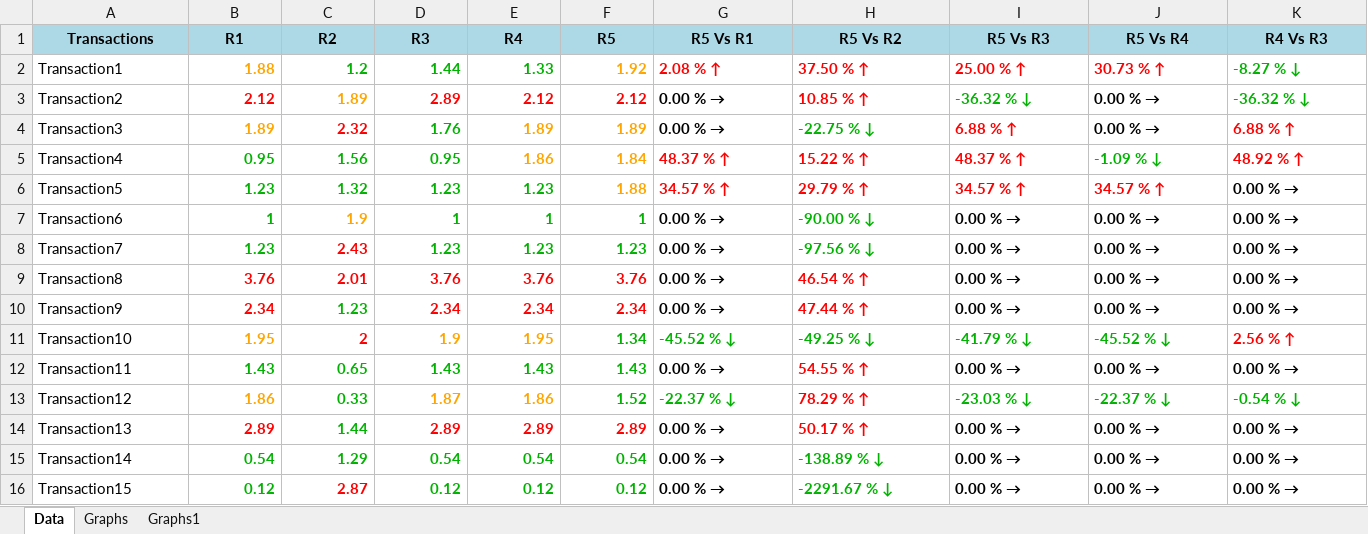
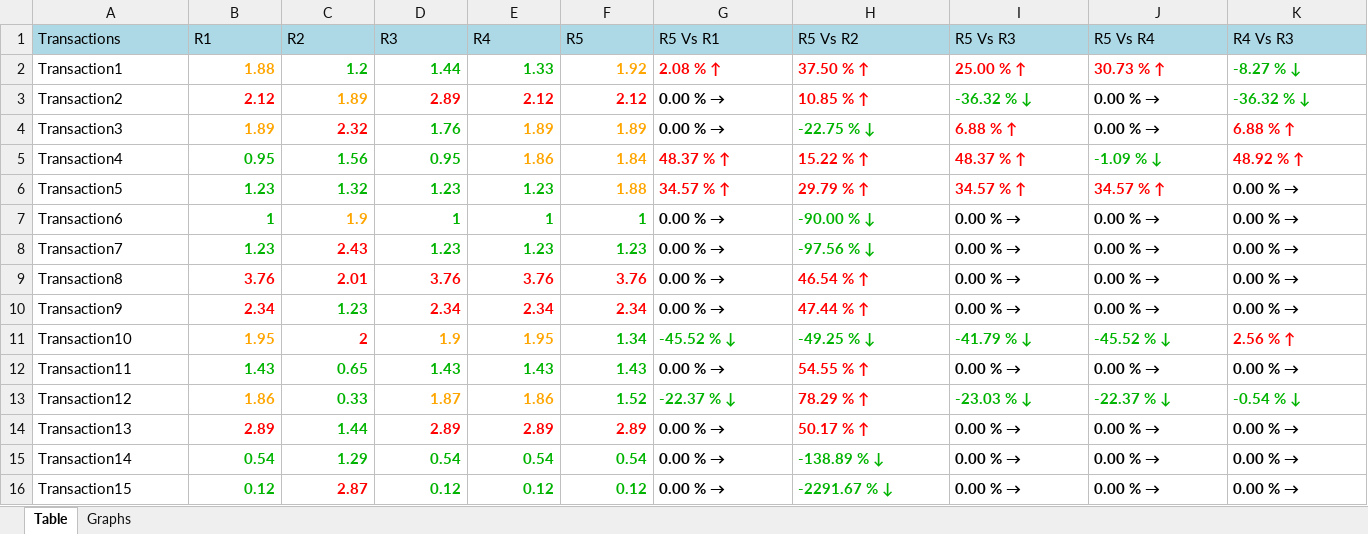
Before and after one commit to neeraj-2011/excelcomp, an Excel workbook: consolidated_report.xlsx, sheet Table, drawn as a sheet; only a part is shown; values as stored, in another font and other column widths than the file's, no borders; charts and pictures not drawn; the diff covers the shown part only; the diff names each change by its address in the sheet, - before the commit and + after, or states it on an @@ line.

```diff
--- a/consolidated_report.xlsx (sheet Table)
+++ b/consolidated_report.xlsx (sheet Table)
-sheet tab: Data
+sheet tab: Table
-sheet tab: Graphs1
@@ A1:K1 bold: on → off, alignment: center → left @@
```
Also changed, not shown: cell formats elsewhere in this sheet, charts or pictures, 1 other file.
